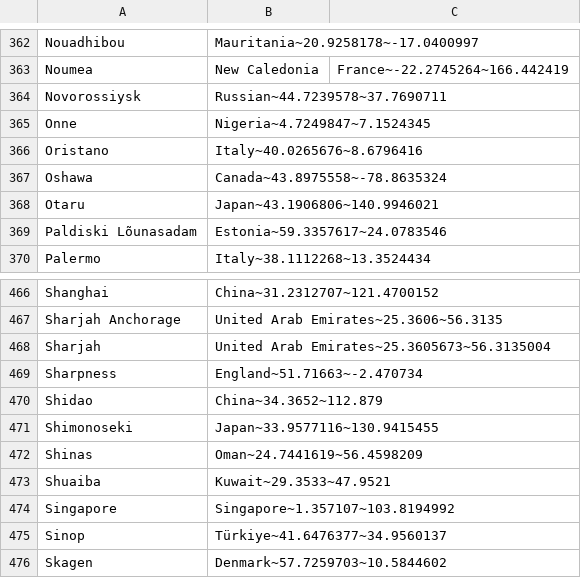
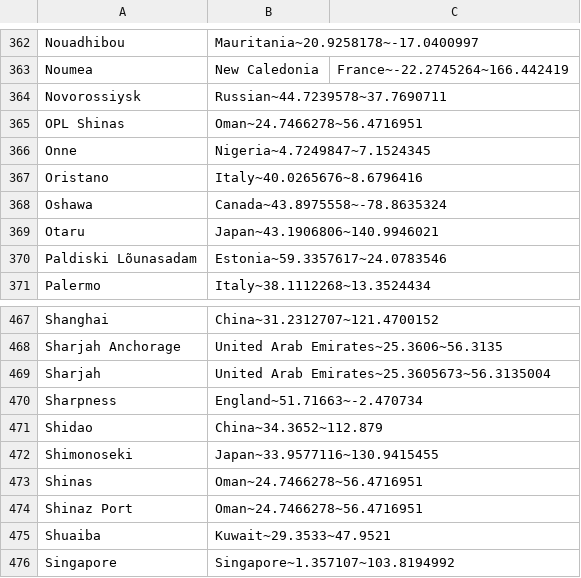
Before and after one commit to jamesrseal/seafarers, a CSV file: scraper/cleaned_ports_list.csv, drawn as a sheet; only a part is shown, gaps mark what is left out; the shorter side is filled out with more unchanged rows.

```diff
--- a/scraper/cleaned_ports_list.csv
+++ b/scraper/cleaned_ports_list.csv
@@ -364,2 +364,3 @@ Noumea, New Caledonia, France~-22.2745264~166.442419
 Novorossiysk, Russian~44.7239578~37.7690711
+OPL Shinas, Oman~24.7466278~56.4716951
 Onne, Nigeria~4.7249847~7.1524345
@@ -471,3 +472,4 @@ Shidao, China~34.3652~112.879
 Shimonoseki, Japan~33.9577116~130.9415455
-Shinas, Oman~24.7441619~56.4598209
+Shinas, Oman~24.7466278~56.4716951
+Shinaz Port, Oman~24.7466278~56.4716951
 Shuaiba, Kuwait~29.3533~47.9521
```
Also changed, not shown: 4 other files.
